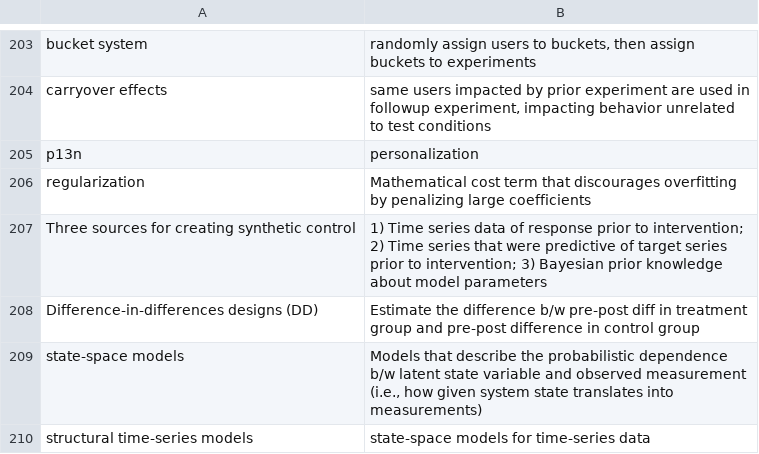
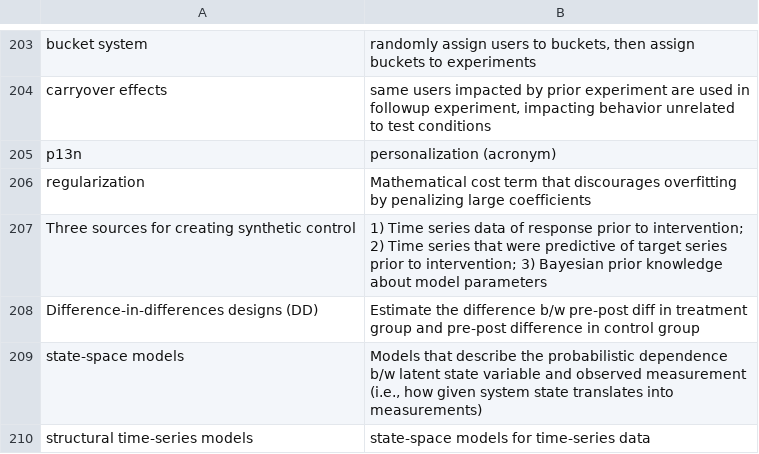
Before and after one commit to bryanesmith/flashcards, a CSV file: PD flashcards/Technology/misc.csv, drawn as a sheet; only a part is shown, gaps mark what is left out; the diff names each change by its address in the sheet, - before the commit and + after, or states it on an @@ line.

```diff
--- a/PD flashcards/Technology/misc.csv
+++ b/PD flashcards/Technology/misc.csv
-B205: personalization
+B205: personalization (acronym)
```
Also changed, not shown: Korean Language/ttmik.korean-grammar-level-4.csv, Korean Language/ttmik.korean-grammar-level-5.csv, 5 other files.
